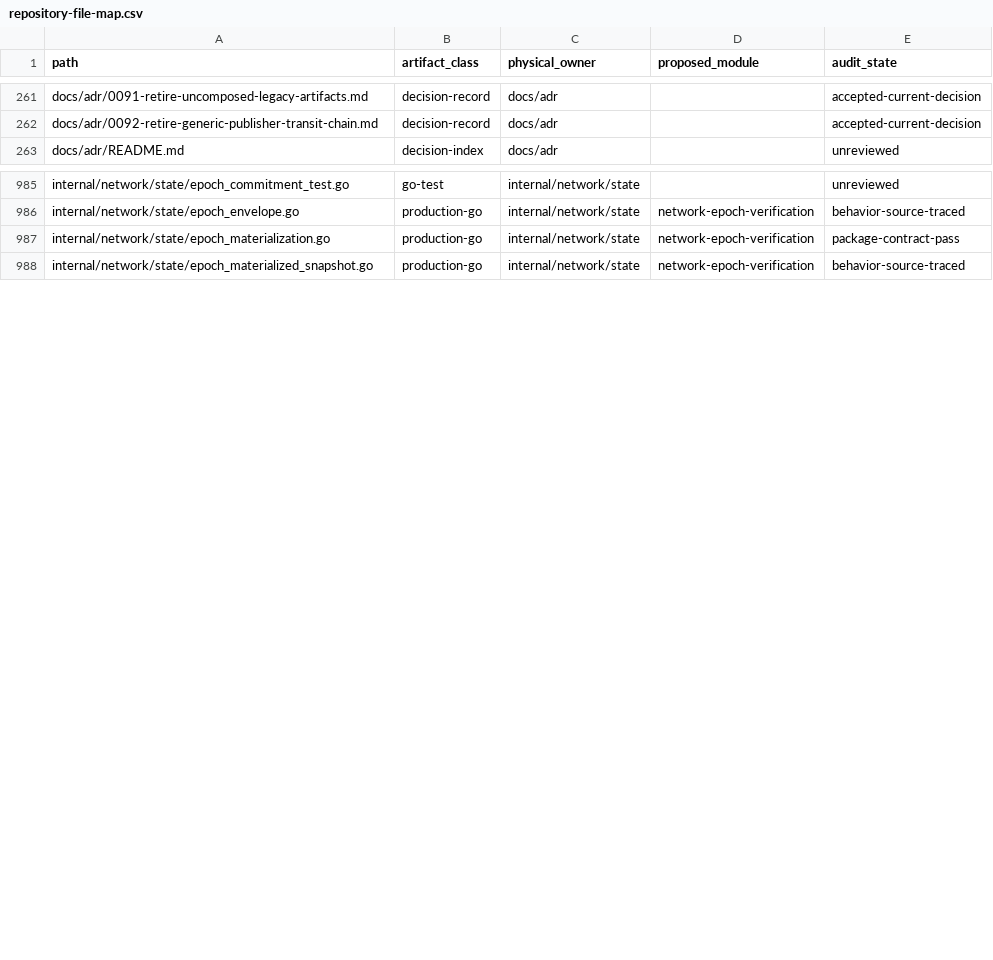
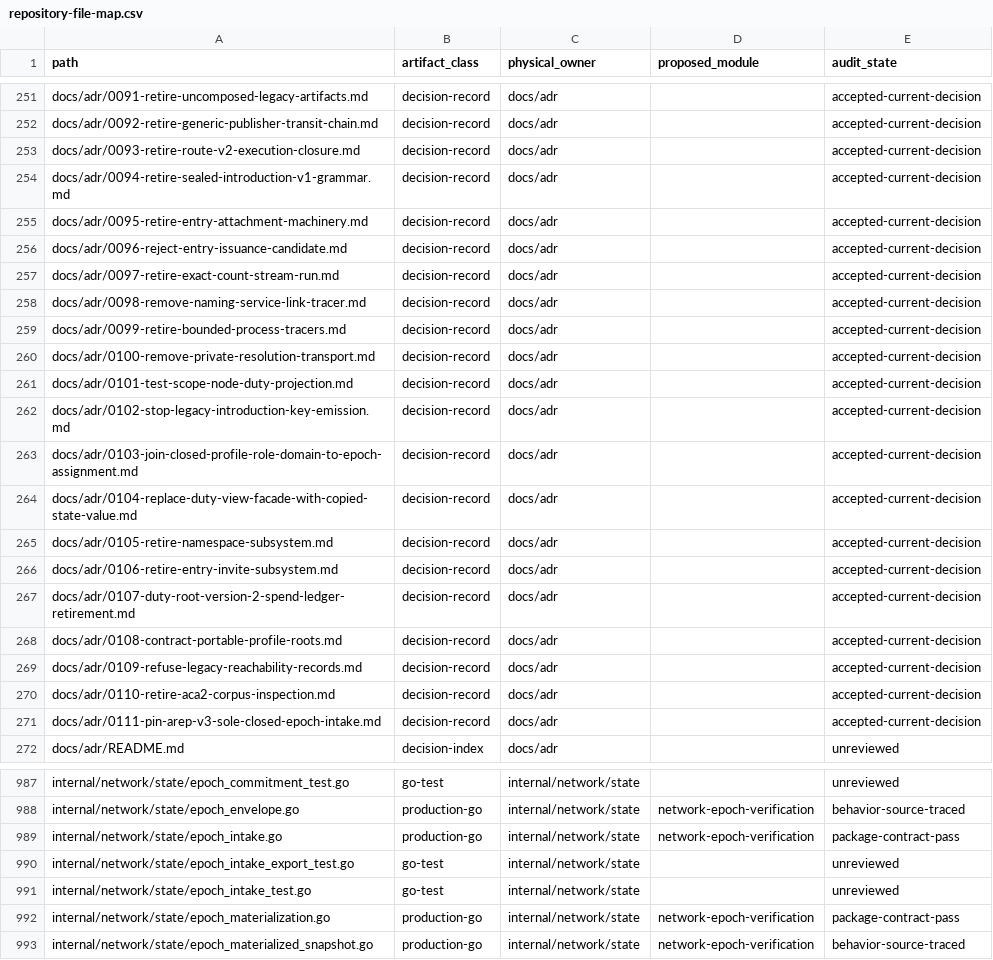
Before and after one commit to dianabuilds/ardents-network, a CSV file: docs/development/repository-file-map.csv, drawn as a sheet; only a part is shown, gaps mark what is left out; the diff covers the shown part only.

```diff
--- a/docs/development/repository-file-map.csv
+++ b/docs/development/repository-file-map.csv
@@ -262,2 +252,21 @@
 "docs/adr/0092-retire-generic-publisher-transit-chain.md","decision-record","docs/adr","","accepted-current-decision"
+"docs/adr/0093-retire-route-v2-execution-closure.md","decision-record","docs/adr","","accepted-current-decision"
+"docs/adr/0094-retire-sealed-introduction-v1-grammar.md","decision-record","docs/adr","","accepted-current-decision"
+"docs/adr/0095-retire-entry-attachment-machinery.md","decision-record","docs/adr","","accepted-current-decision"
+"docs/adr/0096-reject-entry-issuance-candidate.md","decision-record","docs/adr","","accepted-current-decision"
+"docs/adr/0097-retire-exact-count-stream-run.md","decision-record","docs/adr","","accepted-current-decision"
+"docs/adr/0098-remove-naming-service-link-tracer.md","decision-record","docs/adr","","accepted-current-decision"
+"docs/adr/0099-retire-bounded-process-tracers.md","decision-record","docs/adr","","accepted-current-decision"
+"docs/adr/0100-remove-private-resolution-transport.md","decision-record","docs/adr","","accepted-current-decision"
+"docs/adr/0101-test-scope-node-duty-projection.md","decision-record","docs/adr","","accepted-current-decision"
+"docs/adr/0102-stop-legacy-introduction-key-emission.md","decision-record","docs/adr","","accepted-current-decision"
+"docs/adr/0103-join-closed-profile-role-domain-to-epoch-assignment.md","decision-record","docs/adr","","accepted-current-decision"
+"docs/adr/0104-replace-duty-view-facade-with-copied-state-value.md","decision-record","docs/adr","","accepted-current-decision"
+"docs/adr/0105-retire-namespace-subsystem.md","decision-record","docs/adr","","accepted-current-decision"
+"docs/adr/0106-retire-entry-invite-subsystem.md","decision-record","docs/adr","","accepted-current-decision"
+"docs/adr/0107-duty-root-version-2-spend-ledger-retirement.md","decision-record","docs/adr","","accepted-current-decision"
+"docs/adr/0108-contract-portable-profile-roots.md","decision-record","docs/adr","","accepted-current-decision"
+"docs/adr/0109-refuse-legacy-reachability-records.md","decision-record","docs/adr","","accepted-current-decision"
+"docs/adr/0110-retire-aca2-corpus-inspection.md","decision-record","docs/adr","","accepted-current-decision"
+"docs/adr/0111-pin-arep-v3-sole-closed-epoch-intake.md","decision-record","docs/adr","","accepted-current-decision"
 "docs/adr/README.md","decision-index","docs/adr","","unreviewed"
@@ -986,2 +988,5 @@
 "internal/network/state/epoch_envelope.go","production-go","internal/network/state","network-epoch-verification","behavior-source-traced"
+"internal/network/state/epoch_intake.go","production-go","internal/network/state","network-epoch-verification","package-contract-pass"
+"internal/network/state/epoch_intake_export_test.go","go-test","internal/network/state","","unreviewed"
+"internal/network/state/epoch_intake_test.go","go-test","internal/network/state","","unreviewed"
 "internal/network/state/epoch_materialization.go","production-go","internal/network/state","network-epoch-verification","package-contract-pass"
```
Also changed, not shown: 17 removed rows elsewhere in this file, 15 other files.
